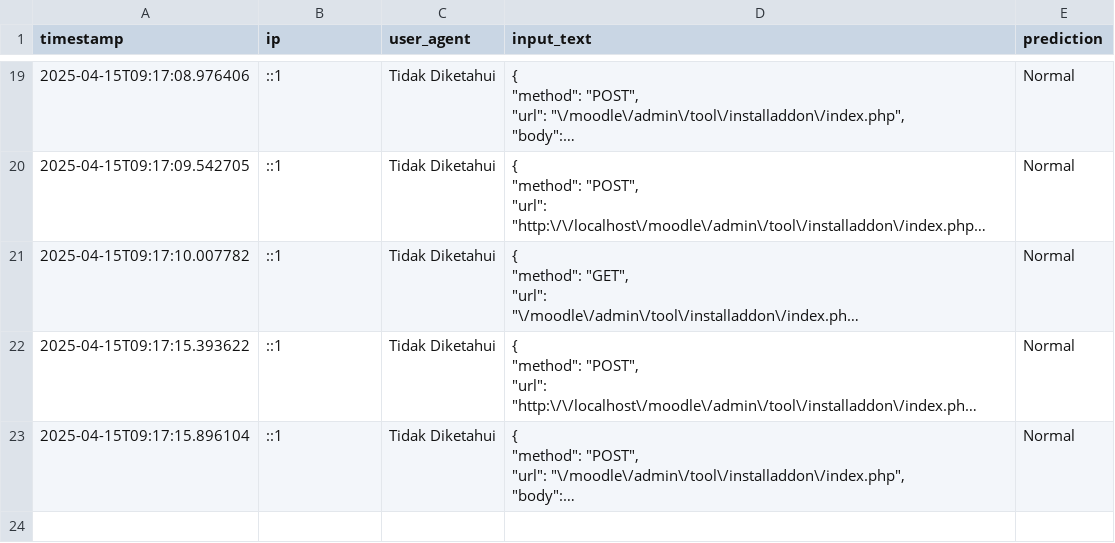
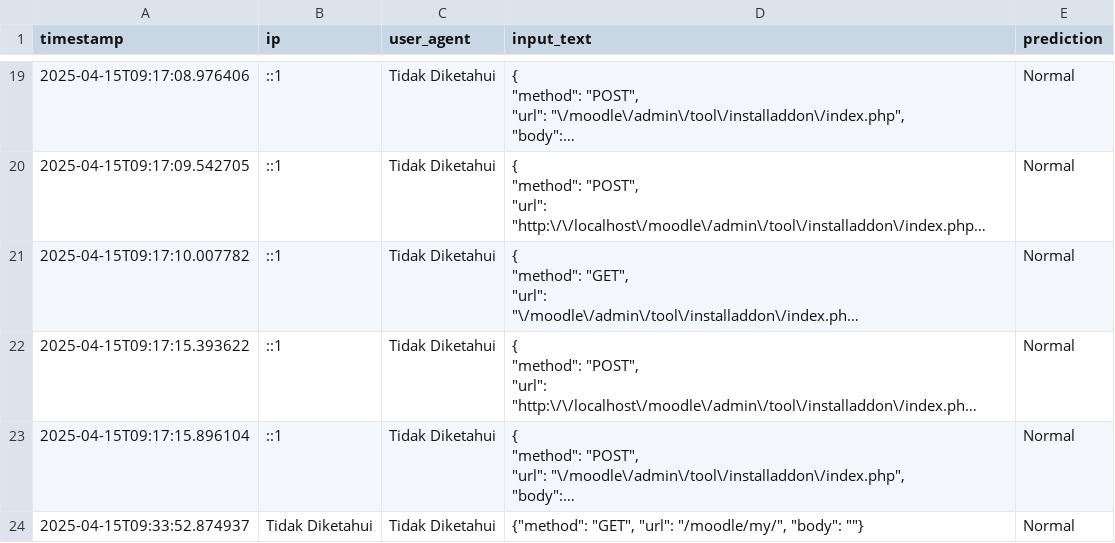
Before and after one commit to Lambangramadhian/Proyek_Deteksi_Intrusi, a CSV file: prediction_log.csv, drawn as a sheet; only a part is shown, gaps mark what is left out; long unchanged cells end in …; the diff names each change by its address in the sheet, - before the commit and + after, or states it on an @@ line.

Commit message:
Enhance log subscription to include user agent and improve logging format for predictions

```diff
--- a/prediction_log.csv
+++ b/prediction_log.csv
+row 24: 2025-04-15T09:33:52.874937 | Tidak Diketahui | Tidak Diketahui | {"method": "GET", "url": "/moodle/my/", "body": ""} | Normal
```
Also changed, not shown: 2 other files.
